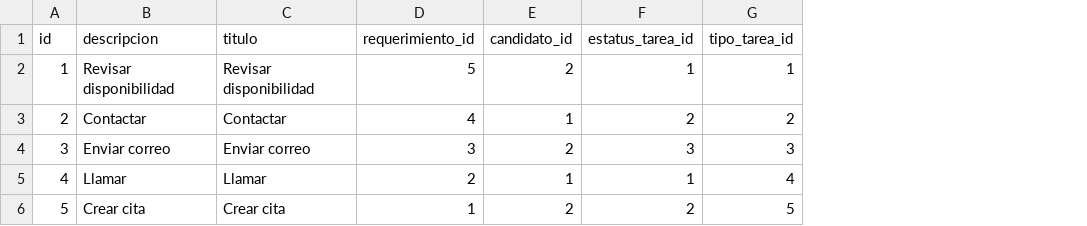
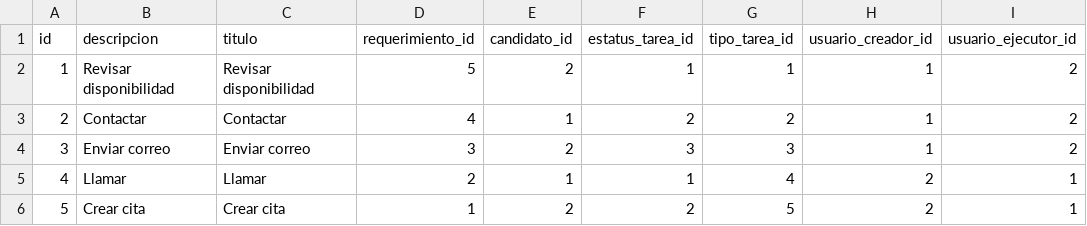
Before and after one commit to BenjaminCarrera/4TS, a CSV file: src/main/resources/config/liquibase/data/tarea.csv, drawn as a sheet; the diff names each change by its address in the sheet, - before the commit and + after, or states it on an @@ line.

Commit message:
datos a tarea

```diff
--- a/src/main/resources/config/liquibase/data/tarea.csv
+++ b/src/main/resources/config/liquibase/data/tarea.csv
+column H (usuario_creador_id), rows 2-6: 1 | 1 | 1 | 2 | 2
+column I (usuario_ejecutor_id), rows 2-6: 2 | 2 | 2 | 1 | 1
```
